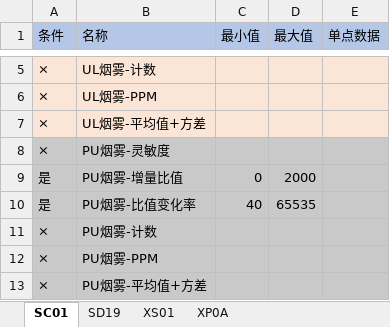
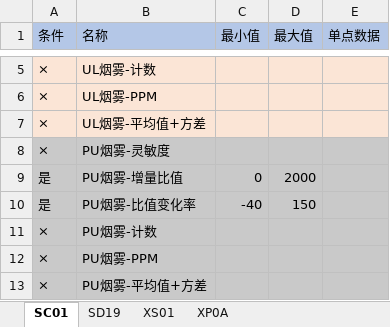
Before and after one commit to xiaoshubaoVIP/SelectDevTool, an Excel workbook: setting/setting.xlsx, sheet SC01, drawn as a sheet; only a part is shown, gaps mark what is left out; values as stored, in another font and other column widths than the file's, no borders; the diff names each change by its address in the sheet, - before the commit and + after, or states it on an @@ line.

```diff
--- a/setting/setting.xlsx (sheet SC01)
+++ b/setting/setting.xlsx (sheet SC01)
-C10 (最小值): 40
+C10 (最小值): -40
-D10 (最大值): 65535
+D10 (最大值): 150
```
Also changed, not shown: sheet SD19, 1 other file.
